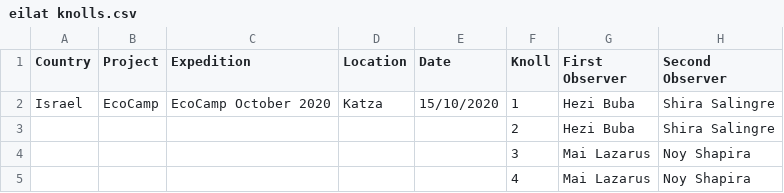
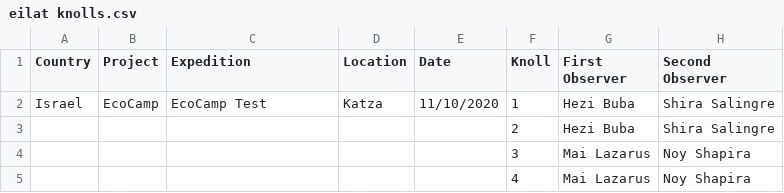
Before and after one commit to belmaker-lab/uvc-data-sheets, a CSV file: test files/eilat knolls.csv, drawn as a sheet.

Commit message:
- Changed Expedition to "EcoCamp Test" - Test run on knoll test file

```diff
--- a/test files/eilat knolls.csv
+++ b/test files/eilat knolls.csv
@@ -1,3 +1,3 @@
 Country,Project,Expedition,Location,Date,Knoll,First Observer,Second Observer
-Israel,EcoCamp,EcoCamp October 2020,Katza,15/10/2020,1,Hezi Buba,Shira Salingre
+Israel,EcoCamp,EcoCamp Test,Katza,11/10/2020,1,Hezi Buba,Shira Salingre
 ,,,,,2,Hezi Buba,Shira Salingre
```
Also changed, not shown: 1 other file.
